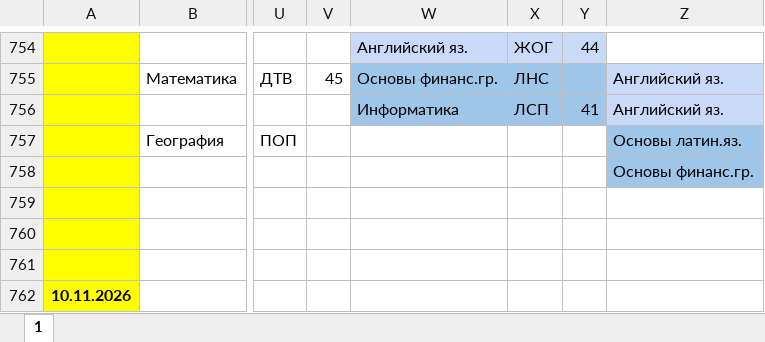
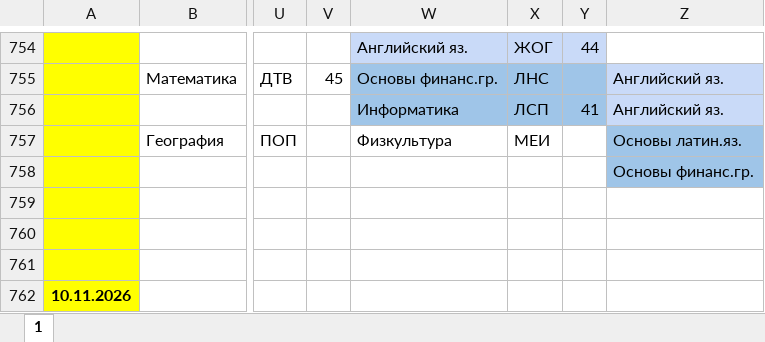
Before and after one commit to koovarem-byte/puls, an Excel workbook: cache/latest.xlsx, sheet 1, drawn as a sheet; only a part is shown, gaps mark what is left out; values as stored, in another font and other column widths than the file's, no borders; charts and pictures not drawn; the diff names each change by its address in the sheet, - before the commit and + after, or states it on an @@ line.

```diff
--- a/cache/latest.xlsx (sheet 1)
+++ b/cache/latest.xlsx (sheet 1)
-W757: (empty)
+W757: Физкультура
-X757: (empty)
+X757: МЕИ
```
Also changed, not shown: 2 other files.
